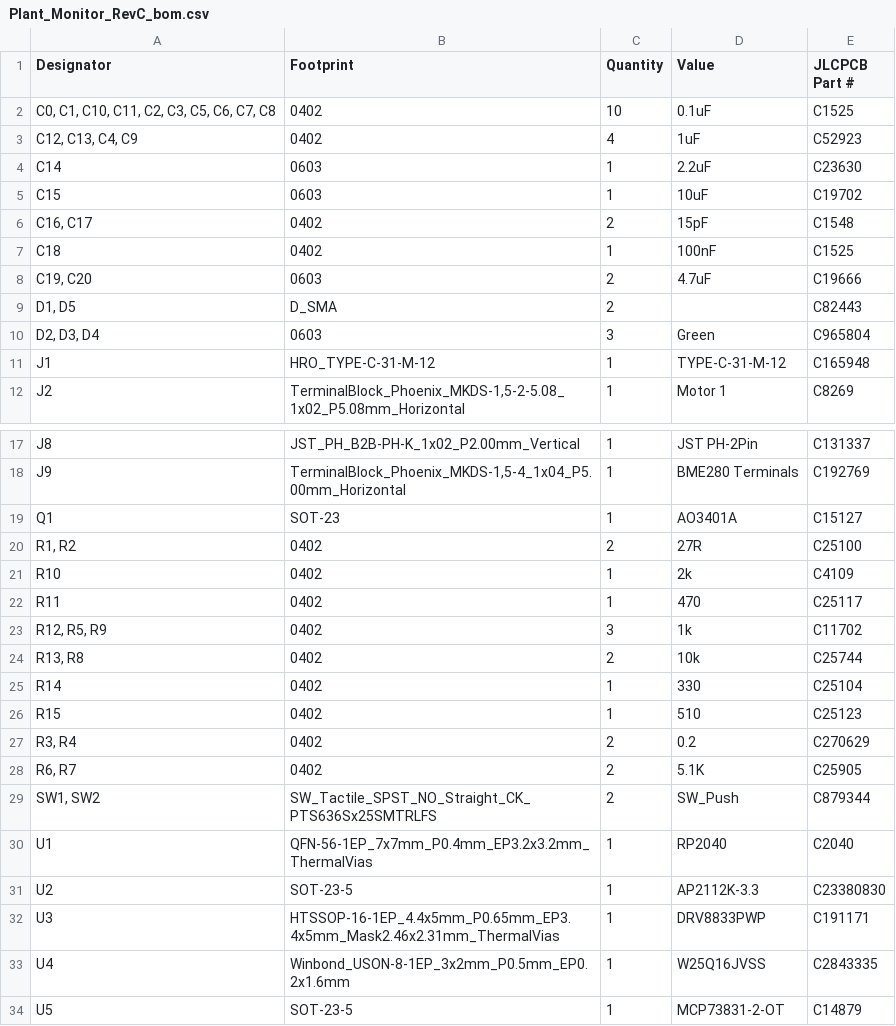
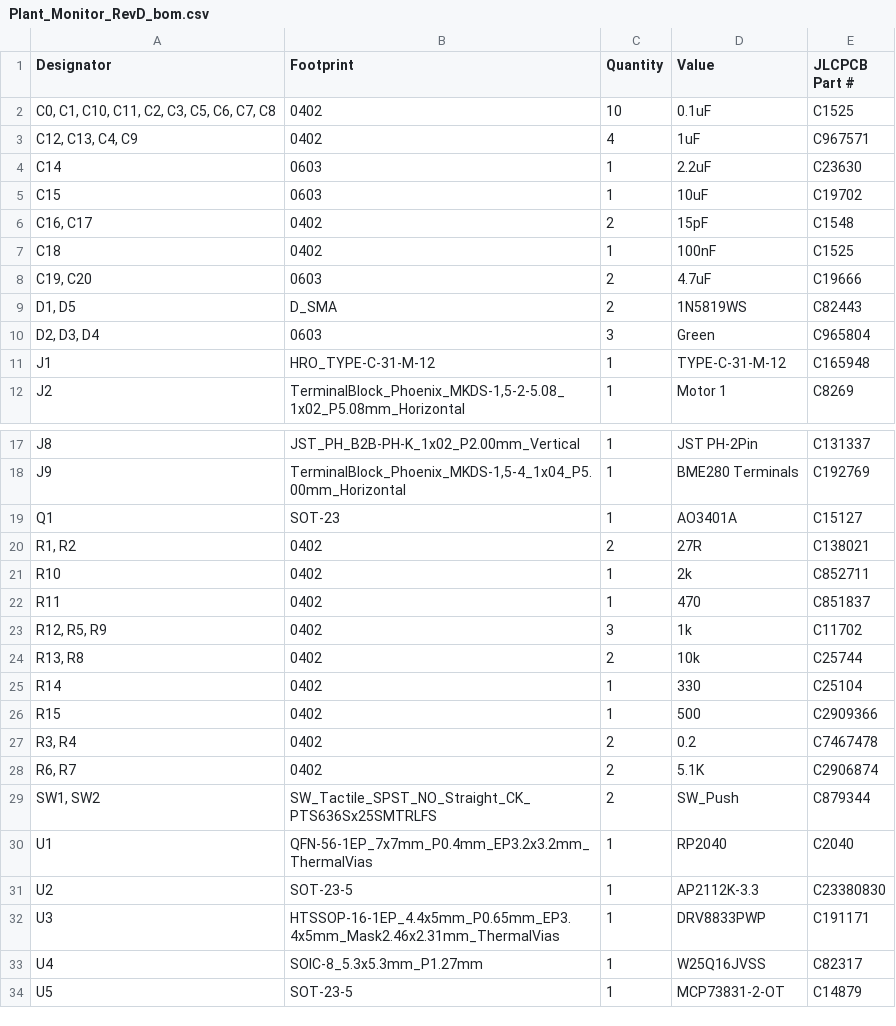
Before and after one commit to C-yue28/Plant-Monitor, a CSV file: production/Plant_Monitor_RevD_bom.csv (was production/MAIN_PCB/Plant_Monitor_RevC_bom.csv), drawn as a sheet; only a part is shown, gaps mark what is left out.

Commit message:
Revision D of PCB design

```diff
--- a/production/MAIN_PCB/Plant_Monitor_RevC_bom.csv
+++ b/production/Plant_Monitor_RevD_bom.csv
@@ -2,3 +2,3 @@
 "C0, C1, C10, C11, C2, C3, C5, C6, C7, C8",0402,10,0.1uF,C1525
-"C12, C13, C4, C9",0402,4,1uF,C52923
+"C12, C13, C4, C9",0402,4,1uF,C967571
 C14,0603,1,2.2uF,C23630
@@ -8,3 +8,3 @@ C18,0402,1,100nF,C1525
 "C19, C20",0603,2,4.7uF,C19666
-"D1, D5",D_SMA,2,,C82443
+"D1, D5",D_SMA,2,1N5819WS,C82443
 "D2, D3, D4",0603,3,Green,C965804
@@ -19,5 +19,5 @@ J9,"TerminalBlock_Phoenix_MKDS-1,5-4_1x04_P5.00mm_Horizontal",1,BME280 Terminals
 Q1,SOT-23,1,AO3401A,C15127
-"R1, R2",0402,2,27R,C25100
-R10,0402,1,2k,C4109
-R11,0402,1,470,C25117
+"R1, R2",0402,2,27R,C138021
+R10,0402,1,2k,C852711
+R11,0402,1,470,C851837
 "R12, R5, R9",0402,3,1k,C11702
@@ -25,5 +25,5 @@ R11,0402,1,470,C25117
 R14,0402,1,330,C25104
-R15,0402,1,510,C25123
-"R3, R4",0402,2,0.2,C270629
-"R6, R7",0402,2,5.1K,C25905
+R15,0402,1,500,C2909366
+"R3, R4",0402,2,0.2,C7467478
+"R6, R7",0402,2,5.1K,C2906874
 "SW1, SW2",SW_Tactile_SPST_NO_Straight_CK_PTS636Sx25SMTRLFS,2,SW_Push,C879344
@@ -32,3 +32,3 @@ U2,SOT-23-5,1,AP2112K-3.3,C23380830
 U3,HTSSOP-16-1EP_4.4x5mm_P0.65mm_EP3.4x5mm_Mask2.46x2.31mm_ThermalVias,1,DRV8833PWP,C191171
-U4,Winbond_USON-8-1EP_3x2mm_P0.5mm_EP0.2x1.6mm,1,W25Q16JVSS,C2843335
+U4,SOIC-8_5.3x5.3mm_P1.27mm,1,W25Q16JVSS,C82317
 U5,SOT-23-5,1,MCP73831-2-OT,C14879
```
Also changed, not shown: 12 other files.
